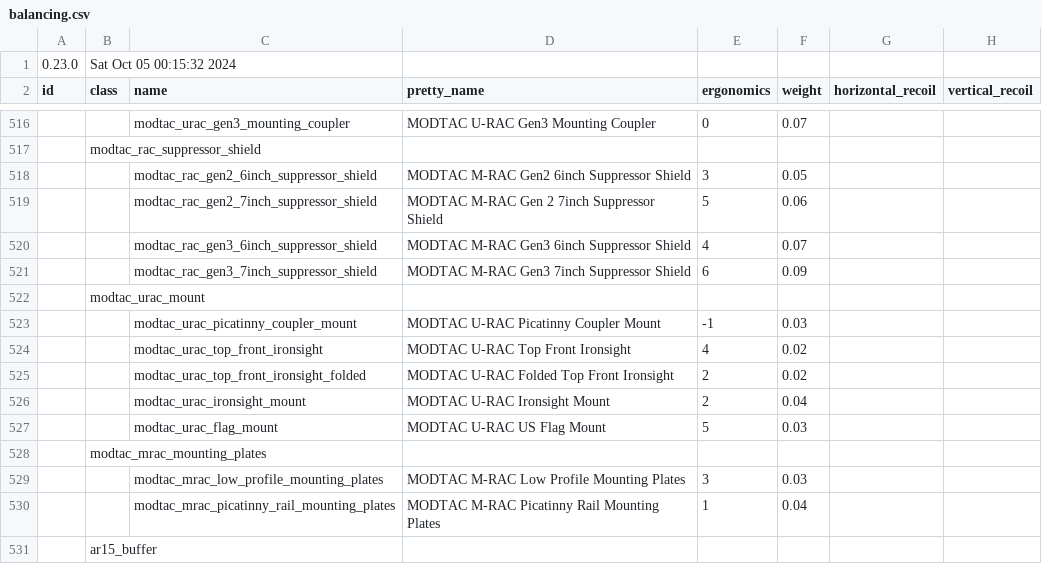
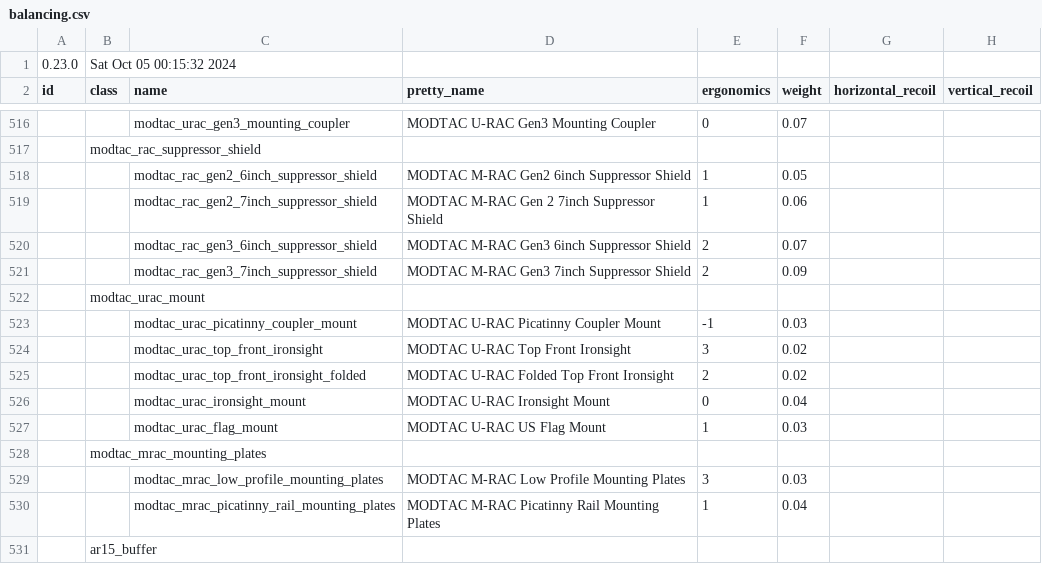
Before and after one commit to refact0r/deadline-balancing, a CSV file: balancing.csv, drawn as a sheet; only a part is shown, gaps mark what is left out; the diff names each change by its address in the sheet, - before the commit and + after, or states it on an @@ line.

```diff
--- a/balancing.csv
+++ b/balancing.csv
-E518 (ergonomics): 3
+E518 (ergonomics): 1
-E519 (ergonomics): 5
+E519 (ergonomics): 1
-E520 (ergonomics): 4
+E520 (ergonomics): 2
-E521 (ergonomics): 6
+E521 (ergonomics): 2
-E524 (ergonomics): 4
+E524 (ergonomics): 3
-E526 (ergonomics): 2
+E526 (ergonomics): 0
-E527 (ergonomics): 5
+E527 (ergonomics): 1
```
Also changed, not shown: testing.csv.
